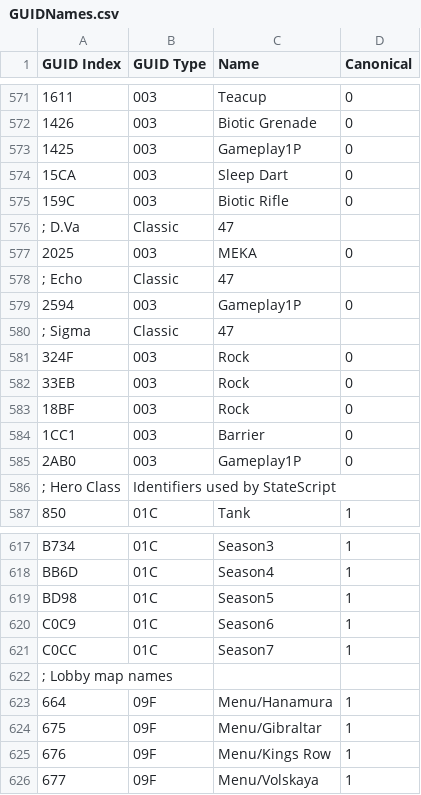
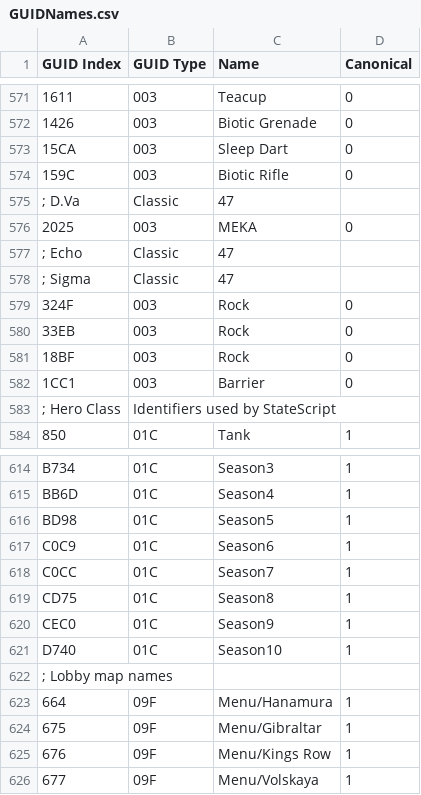
Before and after one commit to overtools/OWLib, a CSV file: DataTool/Static/GUIDNames.csv, drawn as a sheet; only a part is shown, gaps mark what is left out; removed rows and columns are numbered as before the commit, all else as after; the diff names each change by its address in the sheet, - before the commit and + after, or states it on an @@ line.

Commit message:
add season 8,9,10 tag names

```diff
--- a/DataTool/Static/GUIDNames.csv
+++ b/DataTool/Static/GUIDNames.csv
-row 573: 1425 | 003 | Gameplay1P | 0
-row 579: 2594 | 003 | Gameplay1P | 0
-row 585: 2AB0 | 003 | Gameplay1P | 0
+row 619: CD75 | 01C | Season8 | 1
+row 620: CEC0 | 01C | Season9 | 1
+row 621: D740 | 01C | Season10 | 1
```
